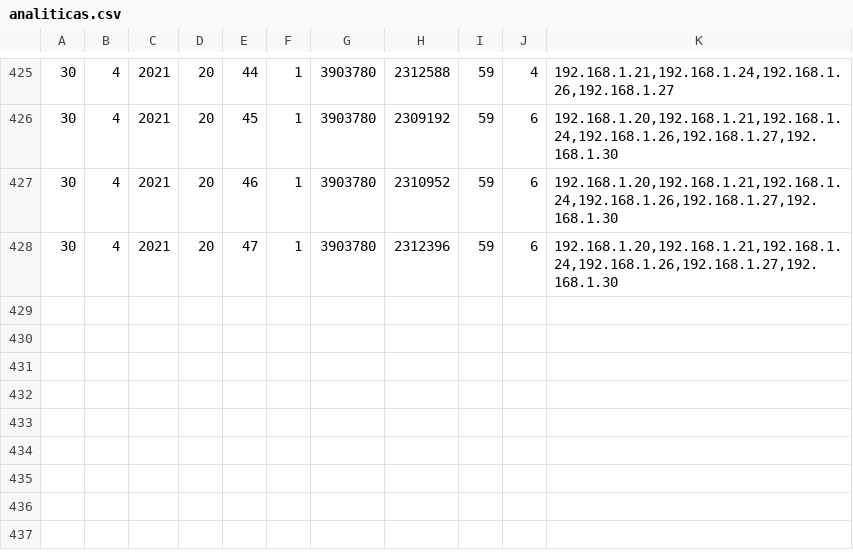
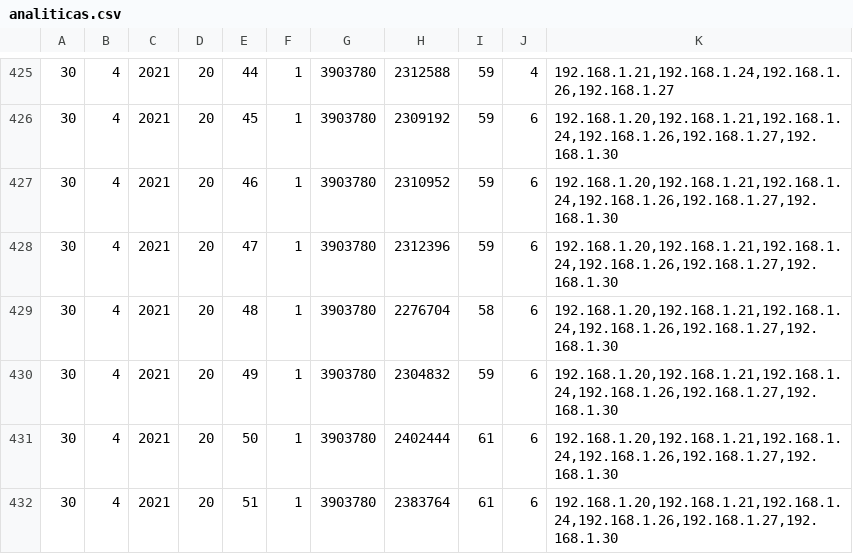
Before and after one commit to Julian-guillermo-zapata-rugeles/AnaliticasUsoComputador, a CSV file: ANALITICAS/analiticas.csv, drawn as a sheet; only a part is shown, gaps mark what is left out; the diff names each change by its address in the sheet, - before the commit and + after, or states it on an @@ line.

```diff
--- a/ANALITICAS/analiticas.csv
+++ b/ANALITICAS/analiticas.csv
+row 429: 30 | 4 | 2021 | 20 | 48 | 1 | 3903780 | 2276704 | 58 | 6 | 192.168.1.20,192.168.1.21,192.168.1.24,192.168.1.26,192.168.1.27,192.168.1.30
+row 430: 30 | 4 | 2021 | 20 | 49 | 1 | 3903780 | 2304832 | 59 | 6 | 192.168.1.20,192.168.1.21,192.168.1.24,192.168.1.26,192.168.1.27,192.168.1.30
+row 431: 30 | 4 | 2021 | 20 | 50 | 1 | 3903780 | 2402444 | 61 | 6 | 192.168.1.20,192.168.1.21,192.168.1.24,192.168.1.26,192.168.1.27,192.168.1.30
+row 432: 30 | 4 | 2021 | 20 | 51 | 1 | 3903780 | 2383764 | 61 | 6 | 192.168.1.20,192.168.1.21,192.168.1.24,192.168.1.26,192.168.1.27,192.168.1.30
```
Also changed, not shown: 2 other files.
